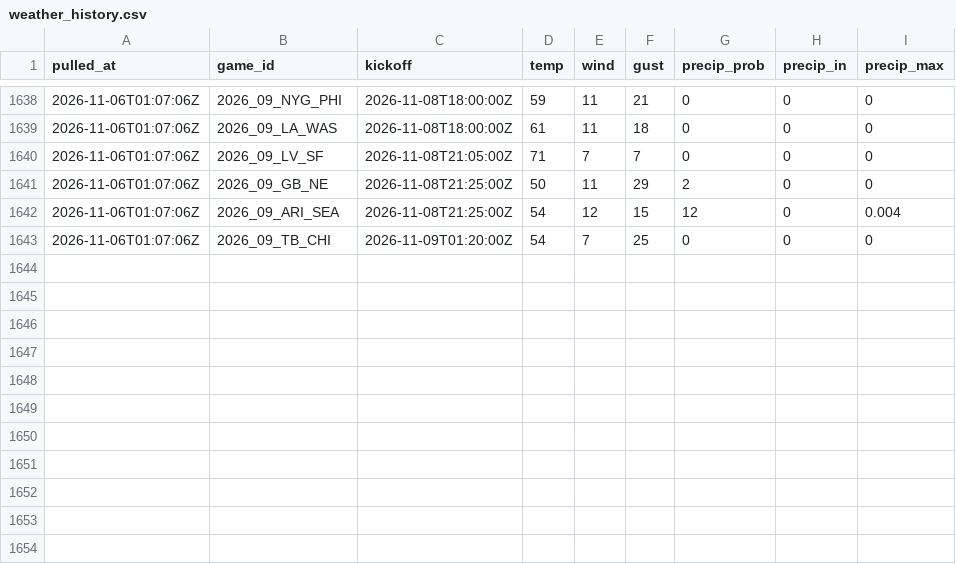
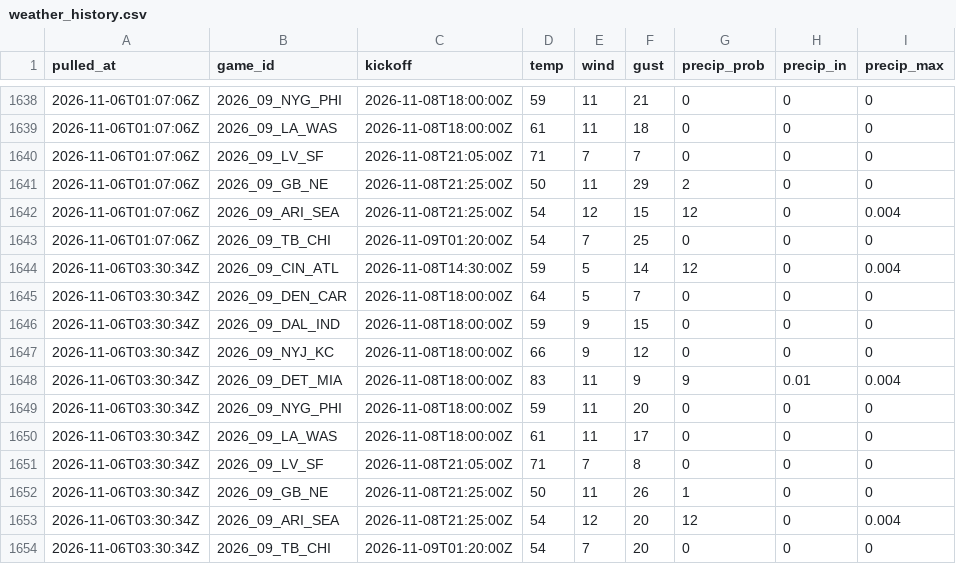
Before and after one commit to andrew-w-schroeder/dst-site, a CSV file: data/lines/weather_history.csv, drawn as a sheet; only a part is shown, gaps mark what is left out.

```diff
--- a/data/lines/weather_history.csv
+++ b/data/lines/weather_history.csv
@@ -1643 +1643,12 @@
 "2026-11-06T01:07:06Z","2026_09_TB_CHI","2026-11-09T01:20:00Z",54,7,25,0,0,0
+"2026-11-06T03:30:34Z","2026_09_CIN_ATL","2026-11-08T14:30:00Z",59,5,14,12,0,0.004
+"2026-11-06T03:30:34Z","2026_09_DEN_CAR","2026-11-08T18:00:00Z",64,5,7,0,0,0
+"2026-11-06T03:30:34Z","2026_09_DAL_IND","2026-11-08T18:00:00Z",59,9,15,0,0,0
+"2026-11-06T03:30:34Z","2026_09_NYJ_KC","2026-11-08T18:00:00Z",66,9,12,0,0,0
+"2026-11-06T03:30:34Z","2026_09_DET_MIA","2026-11-08T18:00:00Z",83,11,9,9,0.01,0.004
+"2026-11-06T03:30:34Z","2026_09_NYG_PHI","2026-11-08T18:00:00Z",59,11,20,0,0,0
+"2026-11-06T03:30:34Z","2026_09_LA_WAS","2026-11-08T18:00:00Z",61,11,17,0,0,0
+"2026-11-06T03:30:34Z","2026_09_LV_SF","2026-11-08T21:05:00Z",71,7,8,0,0,0
+"2026-11-06T03:30:34Z","2026_09_GB_NE","2026-11-08T21:25:00Z",50,11,26,1,0,0
+"2026-11-06T03:30:34Z","2026_09_ARI_SEA","2026-11-08T21:25:00Z",54,12,20,12,0,0.004
+"2026-11-06T03:30:34Z","2026_09_TB_CHI","2026-11-09T01:20:00Z",54,7,20,0,0,0
```
Also changed, not shown: data/dfs/dfs_proj_2026_wk09.csv, data/lines/avail_history.csv, 40 other files.
